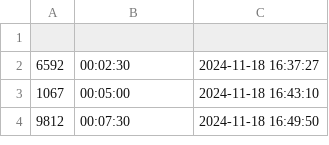
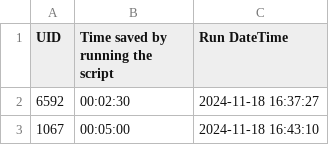
Before and after one commit to EliCalcourt/Timesaver, a CSV file: Datatest.csv, drawn as a sheet; only a part is shown; the shorter side is filled out with more unchanged rows; the diff names each change by its address in the sheet, - before the commit and + after, or states it on an @@ line.

Commit message:
adding header

```diff
--- a/Datatest.csv
+++ b/Datatest.csv
-row 1: (empty)
+row 1: UID | Time saved by running the script | Run DateTime
```
